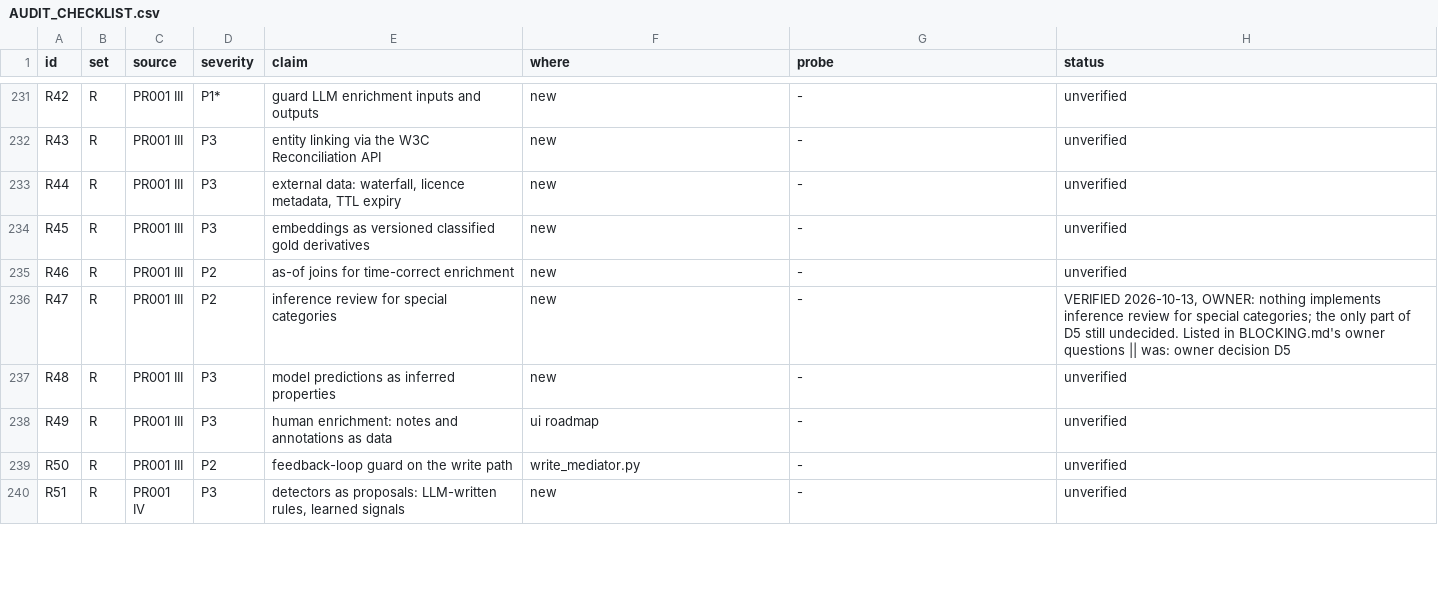
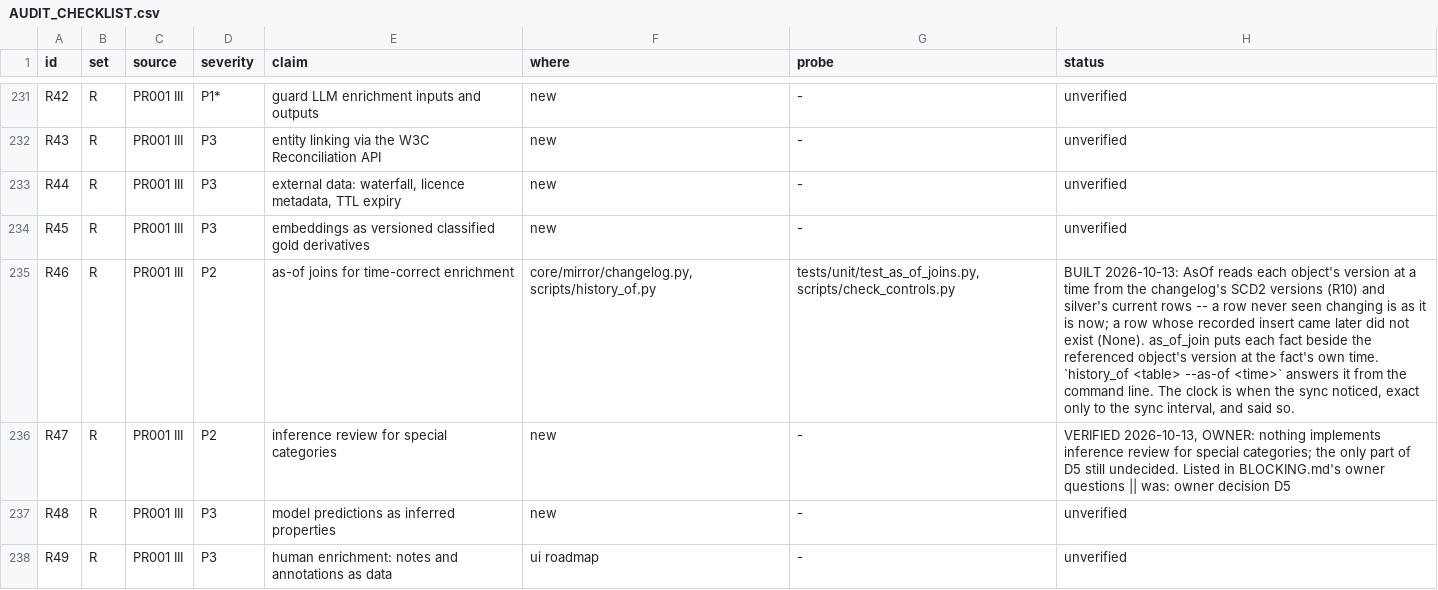
Before and after one commit to nmartin0/elysium, a CSV file: AUDIT_CHECKLIST.csv, drawn as a sheet; only a part is shown, gaps mark what is left out; the shorter side is filled out with more unchanged rows; the diff names each change by its address in the sheet, - before the commit and + after, or states it on an @@ line.

Commit message:
R46: as-of reads and joins -- a fact beside the object as it was then
A transaction from May should be reported with the customer's region
in May, not today's. Joining on today's dimension rewrites history every
time a customer moves.

- AsOf reads each object's version at a given time from the changelog's
  SCD2 versions (R10) and silver's current rows. An object never seen
  changing is as it is now. An object whose recorded insert came after
  the time did not exist then, and the answer is None, as it is for any
  time the changelog cannot speak for. The boundary of a change belongs
  to the new version.
- as_of_join puts each fact beside the referenced object's version at
  the fact's own time (a date is its first moment, UTC). A fact with no
  time or reference joins nothing.
- history_of <table> --as-of <time> answers it from the command line,
  tested through a real rename and re-sync.

THE CLOCK IS WHEN THE SYNC NOTICED, so 'as of 3 May' means 'as the
mirror knew it on 3 May'. That is exact only to the sync interval, and
the docstring says so.

3 controls, all firing.

```diff
--- a/AUDIT_CHECKLIST.csv
+++ b/AUDIT_CHECKLIST.csv
-F235 (where): new
+F235 (where): core/mirror/changelog.py, scripts/history_of.py
-G235 (probe): -
+G235 (probe): tests/unit/test_as_of_joins.py, scripts/check_controls.py
-H235 (status): unverified
+H235 (status): BUILT 2026-10-13: AsOf reads each object's version at a time from the changelog's SCD2 versions (R10) and silver's current rows -- a row never seen changing is as it is now; a row whose recorded insert came later did not exist (None). as_of_join puts each fact beside the referenced object's version at the fact's own time. `history_of <table> --as-of <time>` answers it from the command line. The clock is when the sync noticed, exact only to the sync interval, and said so.
```
Also changed, not shown: 4 other files.
